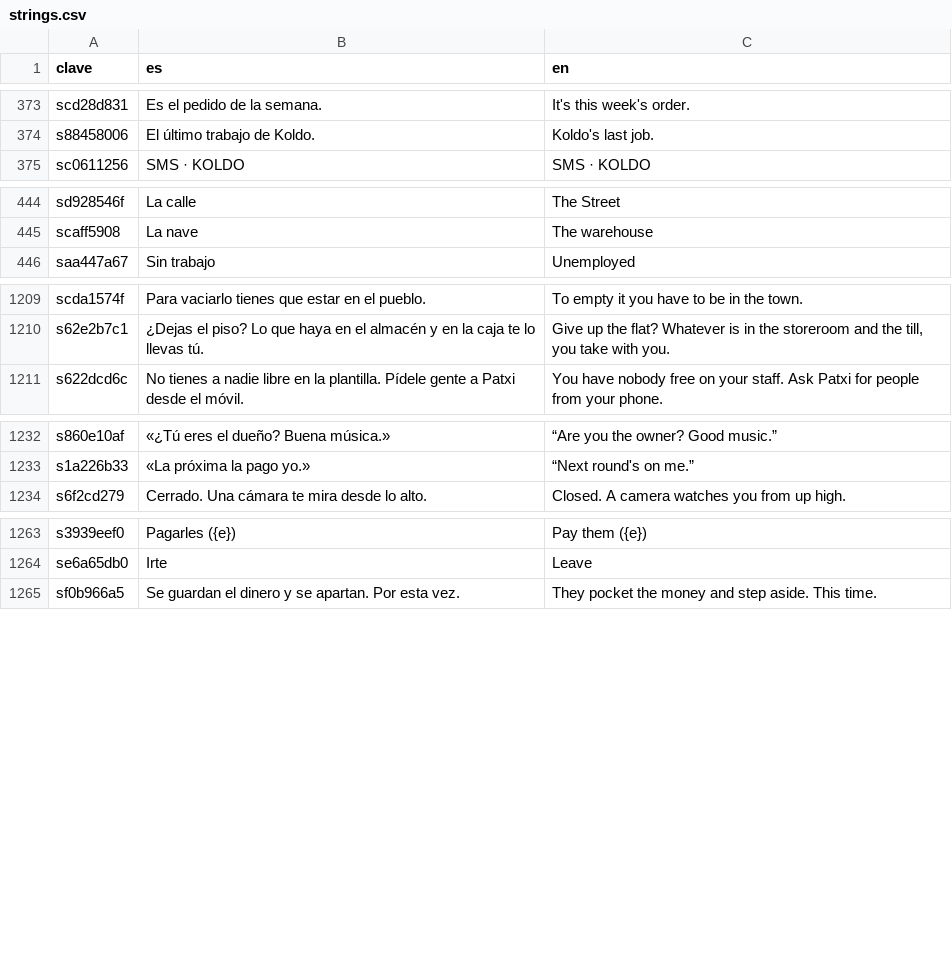
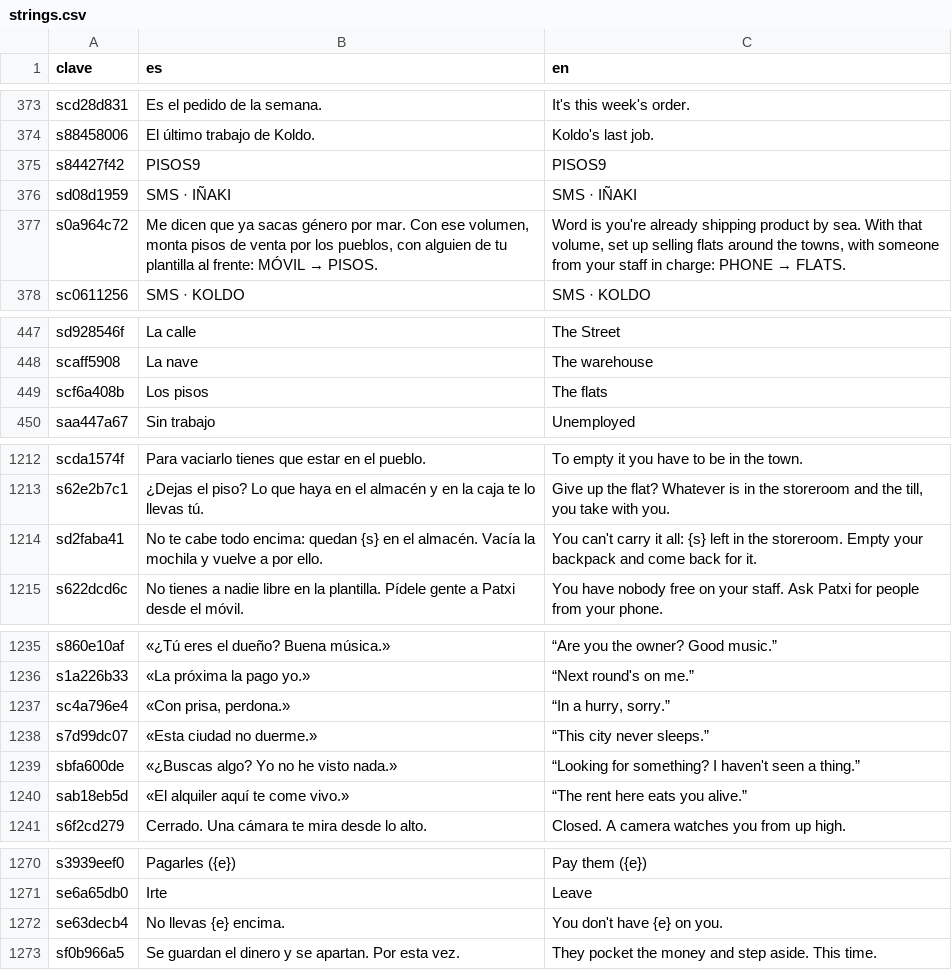
Before and after one commit to u0921985828-arch/Strainmon, a CSV file: ribera-verde/godot/i18n/strings.csv, drawn as a sheet; only a part is shown, gaps mark what is left out; the diff names each change by its address in the sheet, - before the commit and + after, or states it on an @@ line.

```diff
--- a/ribera-verde/godot/i18n/strings.csv
+++ b/ribera-verde/godot/i18n/strings.csv
@@ row 1183 moved to row 375: s84427f42 @@
@@ row 1225 moved to row 376: sd08d1959 @@
+row 377: s0a964c72 | Me dicen que ya sacas género por mar. Con ese volumen, monta pisos de venta por los pueblos, con alguien de tu plantilla al frente: MÓVIL → PISOS. | Word is you're already shipping product by sea. With that volume, set up selling flats around the towns, with someone from your staff in charge: PHONE → FLATS.
+row 449: scf6a408b | Los pisos | The flats
+row 1214: sd2faba41 | No te cabe todo encima: quedan {s} en el almacén. Vacía la mochila y vuelve a por ello. | You can't carry it all: {s} left in the storeroom. Empty your backpack and come back for it.
+row 1237: sc4a796e4 | «Con prisa, perdona.» | “In a hurry, sorry.”
+row 1238: s7d99dc07 | «Esta ciudad no duerme.» | “This city never sleeps.”
+row 1239: sbfa600de | «¿Buscas algo? Yo no he visto nada.» | “Looking for something? I haven't seen a thing.”
+row 1240: sab18eb5d | «El alquiler aquí te come vivo.» | “The rent here eats you alive.”
+row 1272: se63decb4 | No llevas {e} encima. | You don't have {e} on you.
```
Also changed, not shown: ribera-verde/godot/i18n/partes/extra.csv, 13 other files.
